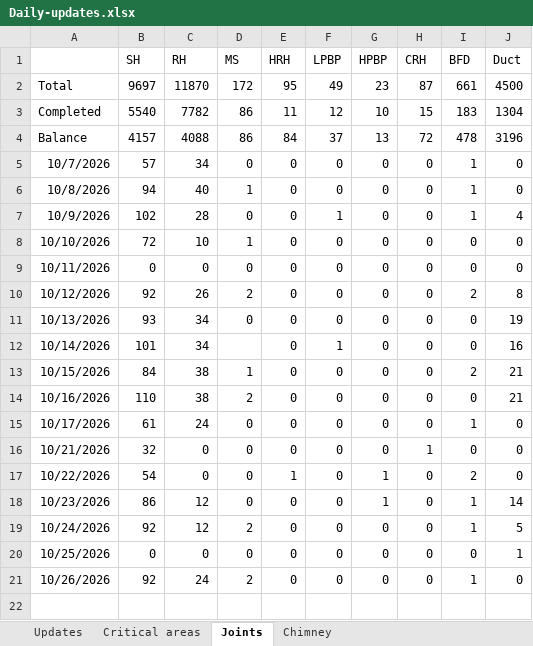
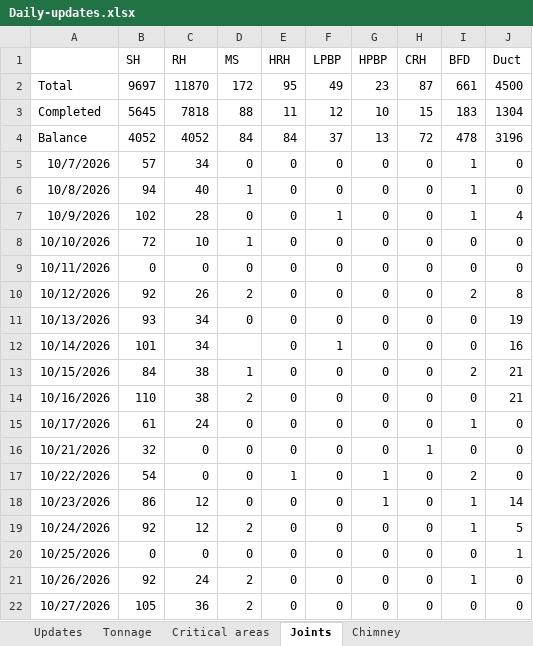
Before and after one commit to kaimal-abu/Project-Dashboard, an Excel workbook: Daily-updates.xlsx, sheet Joints, drawn as a sheet; values as stored, in another font and other column widths than the file's, no borders; the diff names each change by its address in the sheet, - before the commit and + after, or states it on an @@ line.

```diff
--- a/Daily-updates.xlsx (sheet Joints)
+++ b/Daily-updates.xlsx (sheet Joints)
+sheet tab: Tonnage
-B3 (SH): 5540
+B3 (SH): 5645
-C3 (RH): 7782
+C3 (RH): 7818
-D3 (MS): 86
+D3 (MS): 88
-B4 (SH): 4157
+B4 (SH): 4052
-C4 (RH): 4088
+C4 (RH): 4052
-D4 (MS): 86
+D4 (MS): 84
+row 22: 10/27/2026 | 105 | 36 | 2 | 0 | 0 | 0 | 0 | 0 | 0
```
Also changed, not shown: sheet Updates, sheet Critical areas.
